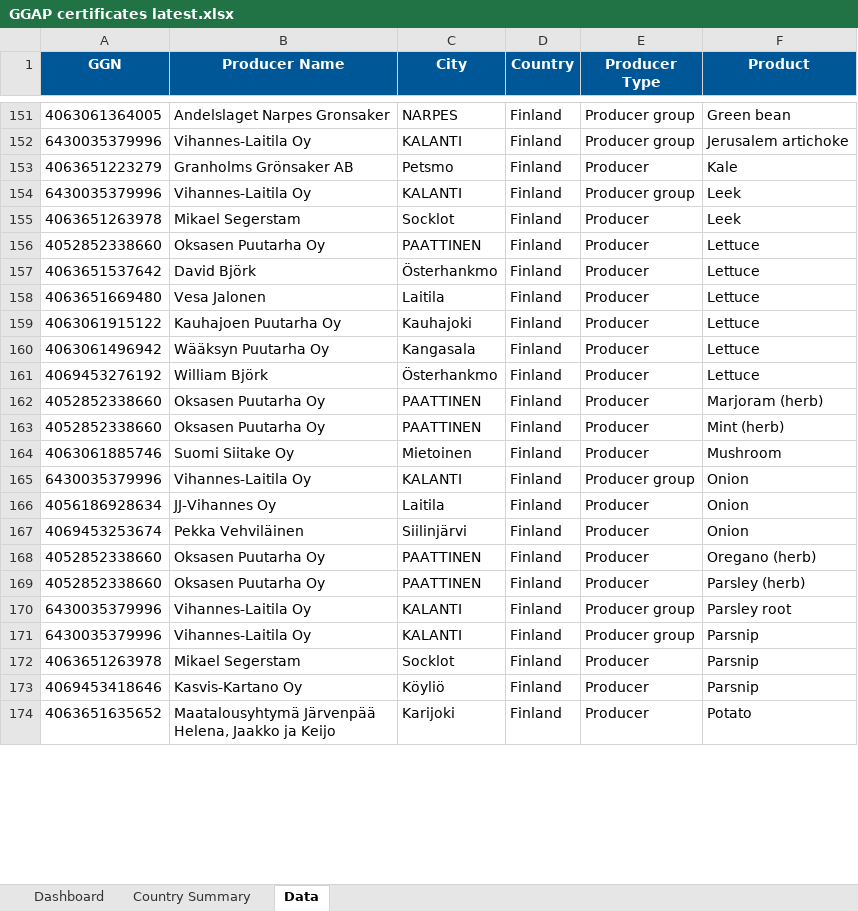
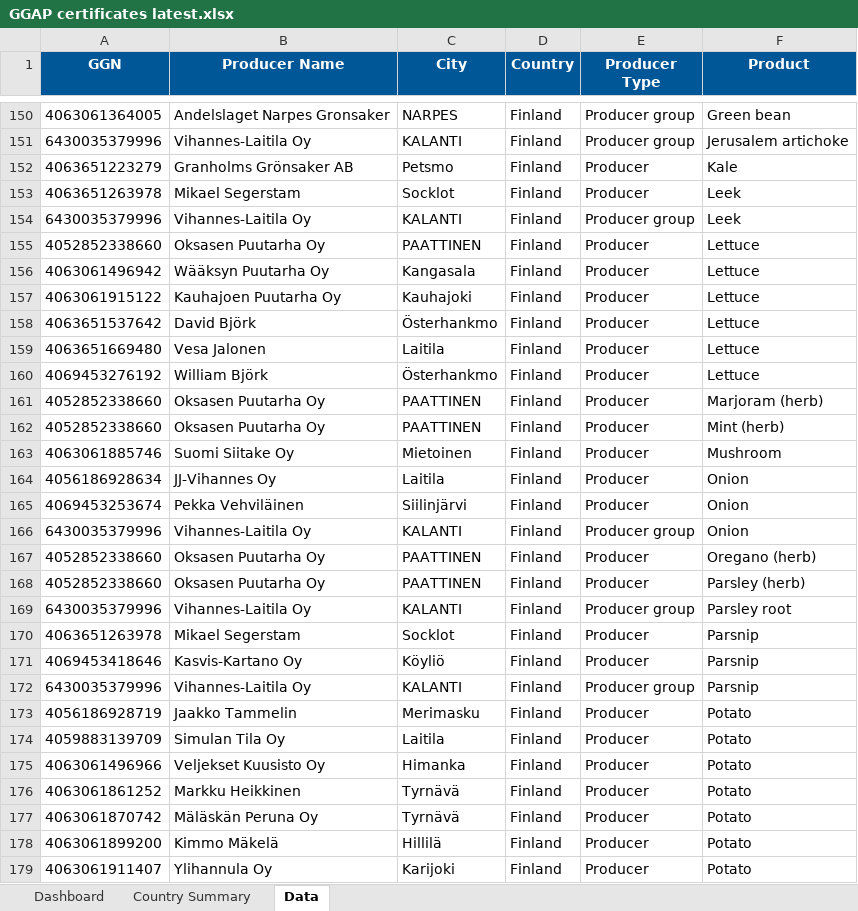
Before and after one commit to goodinternetuser7/certificate-scrapers, an Excel workbook: GGAP certificates latest.xlsx, sheet Data, drawn as a sheet; only a part is shown, gaps mark what is left out; the shorter side is filled out with more unchanged rows; values as stored, in another font and other column widths than the file's, no borders; table styles not drawn; the diff covers the shown part only; the diff names each change by its address in the sheet, - before the commit and + after, or states it on an @@ line.

```diff
--- a/GGAP certificates latest.xlsx (sheet Data)
+++ b/GGAP certificates latest.xlsx (sheet Data)
@@ row 155 moved to row 153: 4063651263978 @@
@@ row 160 moved to row 156: 4063061496942 @@
@@ row 159 moved to row 157: 4063061915122 @@
@@ row 165 moved to row 166: 6430035379996 @@
@@ row 171 moved to row 172: 6430035379996 @@
+row 173: 4056186928719 | Jaakko Tammelin | Merimasku | Finland | Producer | Potato
+row 174: 4059883139709 | Simulan Tila Oy | Laitila | Finland | Producer | Potato
+row 175: 4063061496966 | Veljekset Kuusisto Oy | Himanka | Finland | Producer | Potato
+row 176: 4063061861252 | Markku Heikkinen | Tyrnävä | Finland | Producer | Potato
+row 177: 4063061870742 | Mäläskän Peruna Oy | Tyrnävä | Finland | Producer | Potato
+row 178: 4063061899200 | Kimmo Mäkelä | Hillilä | Finland | Producer | Potato
+row 179: 4063061911407 | Ylihannula Oy | Karijoki | Finland | Producer | Potato
```
Also changed, not shown: 111 added rows, 16 removed rows, 51 moved rows and 7 edited cells elsewhere in this sheet, sheet Country Summary, sheet Dashboard, 1 other file.
